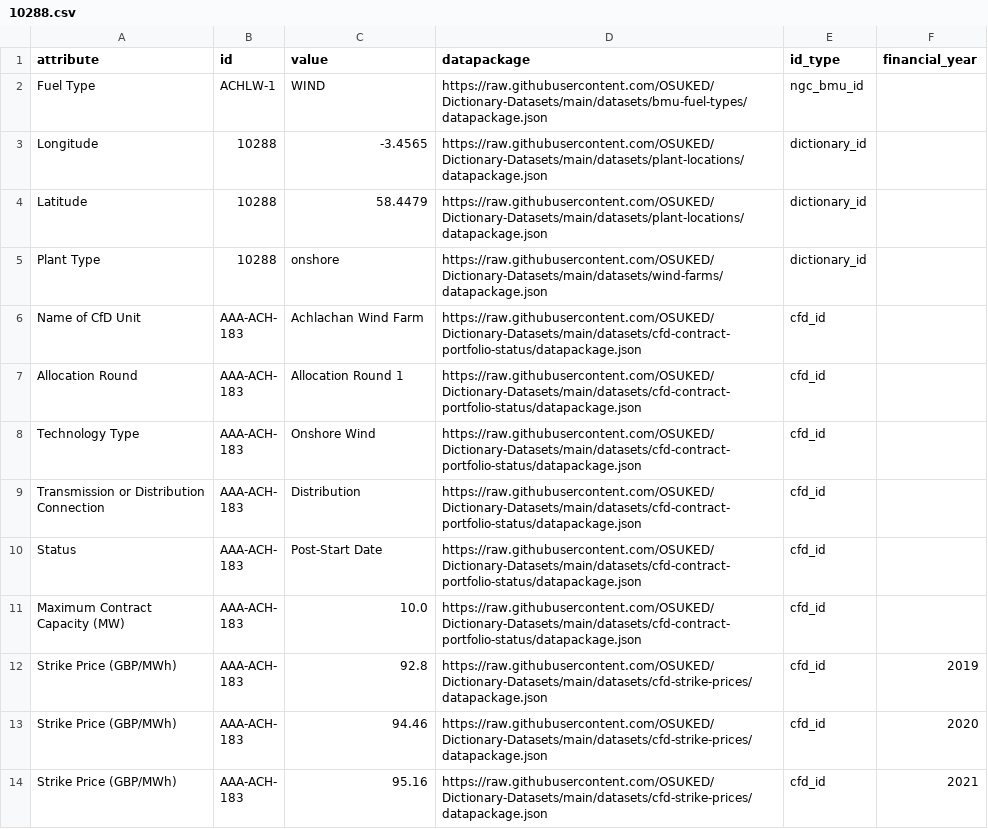
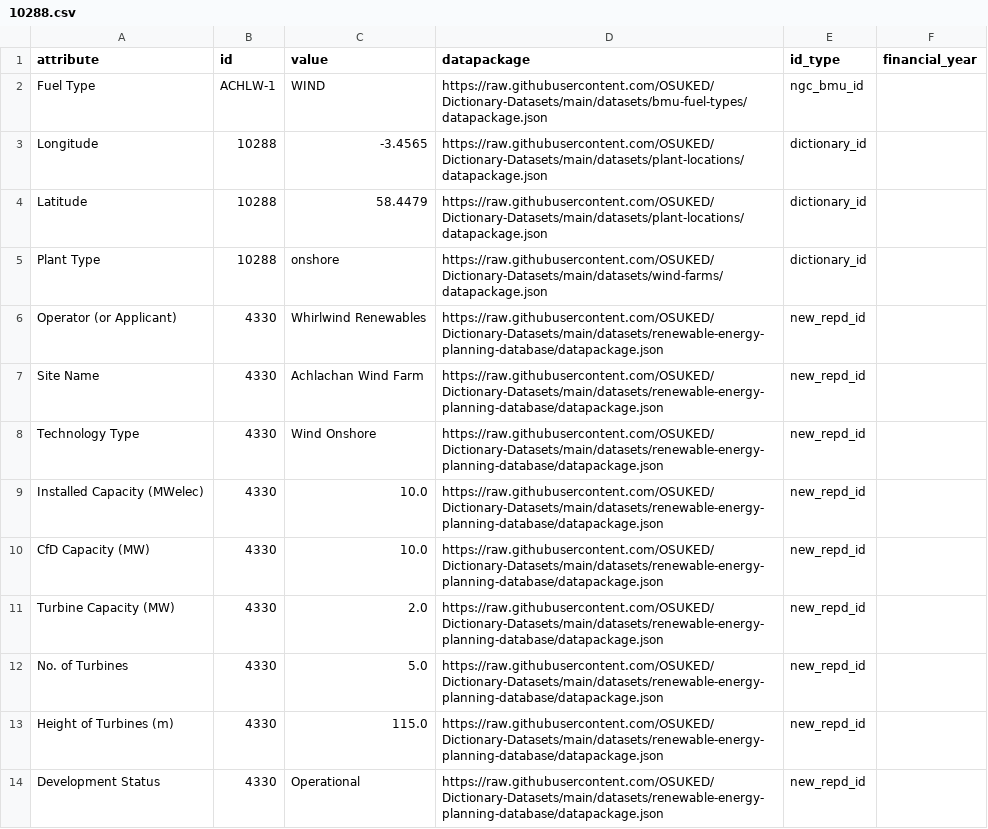
Before and after one commit to OSUKED/Power-Station-Dictionary, a CSV file: docs/object_attrs/10288.csv, drawn as a sheet; only a part is shown; the shorter side is filled out with more unchanged rows; the diff covers the shown part only; the diff names each change by its address in the sheet, - before the commit and + after, or states it on an @@ line.

```diff
--- a/docs/object_attrs/10288.csv
+++ b/docs/object_attrs/10288.csv
+row 6: Operator (or Applicant) | 4330 | Whirlwind Renewables | https://raw.githubusercontent.com/OSUKED/Dictionary-Datasets/main/datasets/renewable-energy-planning-database/datapackage.json | new_repd_id
+row 7: Site Name | 4330 | Achlachan Wind Farm | https://raw.githubusercontent.com/OSUKED/Dictionary-Datasets/main/datasets/renewable-energy-planning-database/datapackage.json | new_repd_id
+row 8: Technology Type | 4330 | Wind Onshore | https://raw.githubusercontent.com/OSUKED/Dictionary-Datasets/main/datasets/renewable-energy-planning-database/datapackage.json | new_repd_id
+row 9: Installed Capacity (MWelec) | 4330 | 10.0 | https://raw.githubusercontent.com/OSUKED/Dictionary-Datasets/main/datasets/renewable-energy-planning-database/datapackage.json | new_repd_id
+row 10: CfD Capacity (MW) | 4330 | 10.0 | https://raw.githubusercontent.com/OSUKED/Dictionary-Datasets/main/datasets/renewable-energy-planning-database/datapackage.json | new_repd_id
+row 11: Turbine Capacity (MW) | 4330 | 2.0 | https://raw.githubusercontent.com/OSUKED/Dictionary-Datasets/main/datasets/renewable-energy-planning-database/datapackage.json | new_repd_id
+row 12: No. of Turbines | 4330 | 5.0 | https://raw.githubusercontent.com/OSUKED/Dictionary-Datasets/main/datasets/renewable-energy-planning-database/datapackage.json | new_repd_id
+row 13: Height of Turbines (m) | 4330 | 115.0 | https://raw.githubusercontent.com/OSUKED/Dictionary-Datasets/main/datasets/renewable-energy-planning-database/datapackage.json | new_repd_id
+row 14: Development Status | 4330 | Operational | https://raw.githubusercontent.com/OSUKED/Dictionary-Datasets/main/datasets/renewable-energy-planning-database/datapackage.json | new_repd_id
```
Also changed, not shown: 8 added rows elsewhere in this file, docs/object_attrs/10148.csv, docs/object_attrs/10149.csv, 13 other files.
